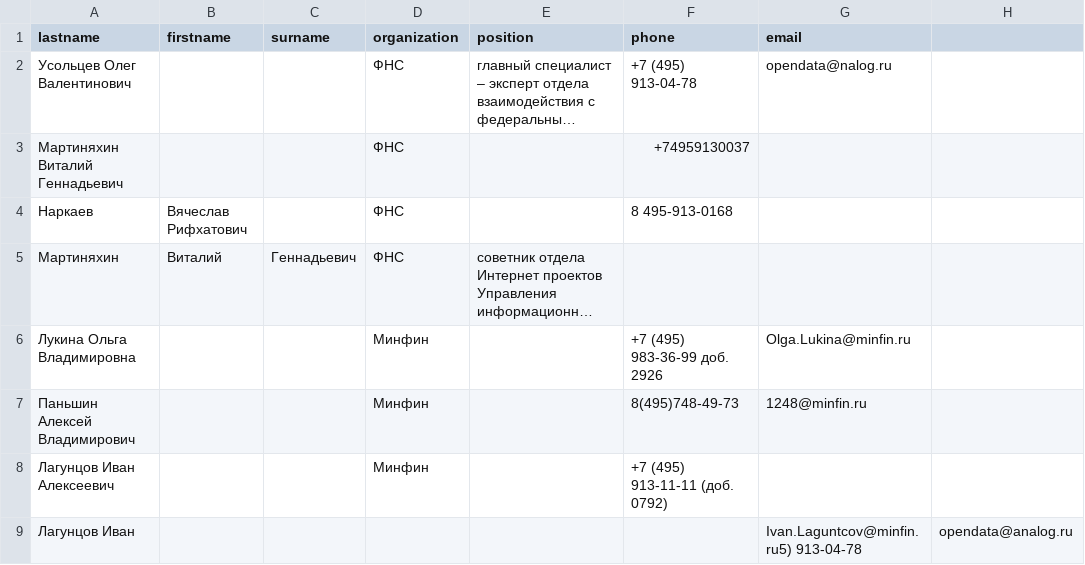
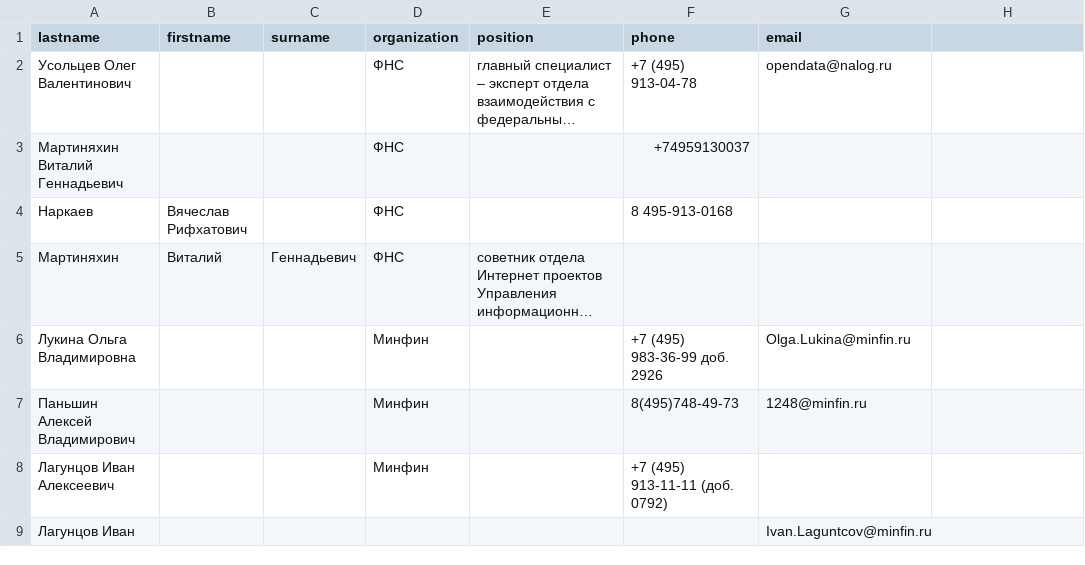
Before and after one commit to SadAt4AM/REG, a CSV file: phonebook_raw.csv, drawn as a sheet; long unchanged cells end in ….

```diff
--- a/phonebook_raw.csv
+++ b/phonebook_raw.csv
@@ -8,2 +8,2 @@ lastname,firstname,surname,organization,position,phone,email
 Лагунцов Иван Алексеевич,,,Минфин,,+7 (495) 913-11-11 (доб. 0792),
-Лагунцов Иван,,,,,,Ivan.Laguntcov@minfin.ru5) 913-04-78,opendata@analog.ru
+Лагунцов Иван,,,,,,Ivan.Laguntcov@minfin.ru
```
Also changed, not shown: phonebook.csv, 1 other file.
